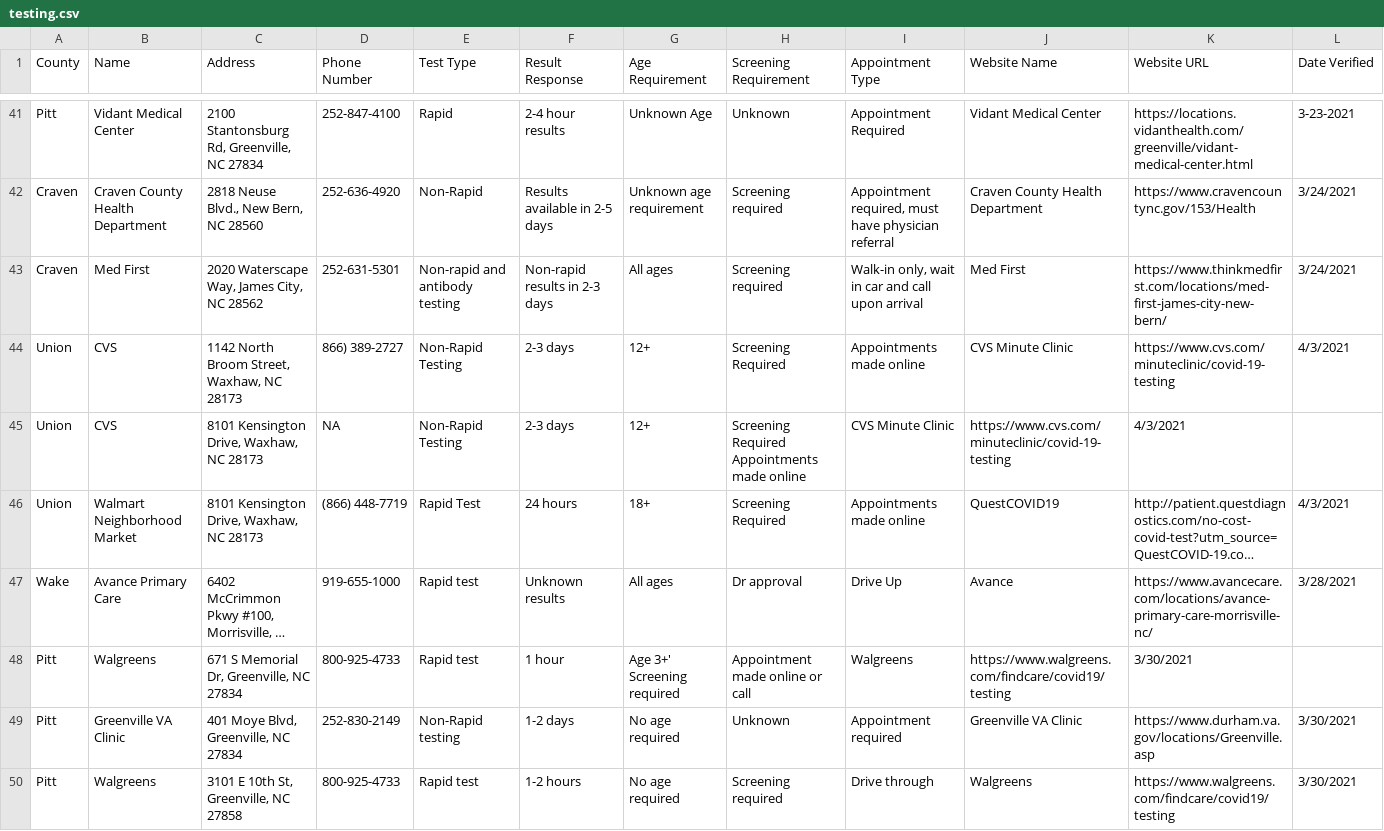
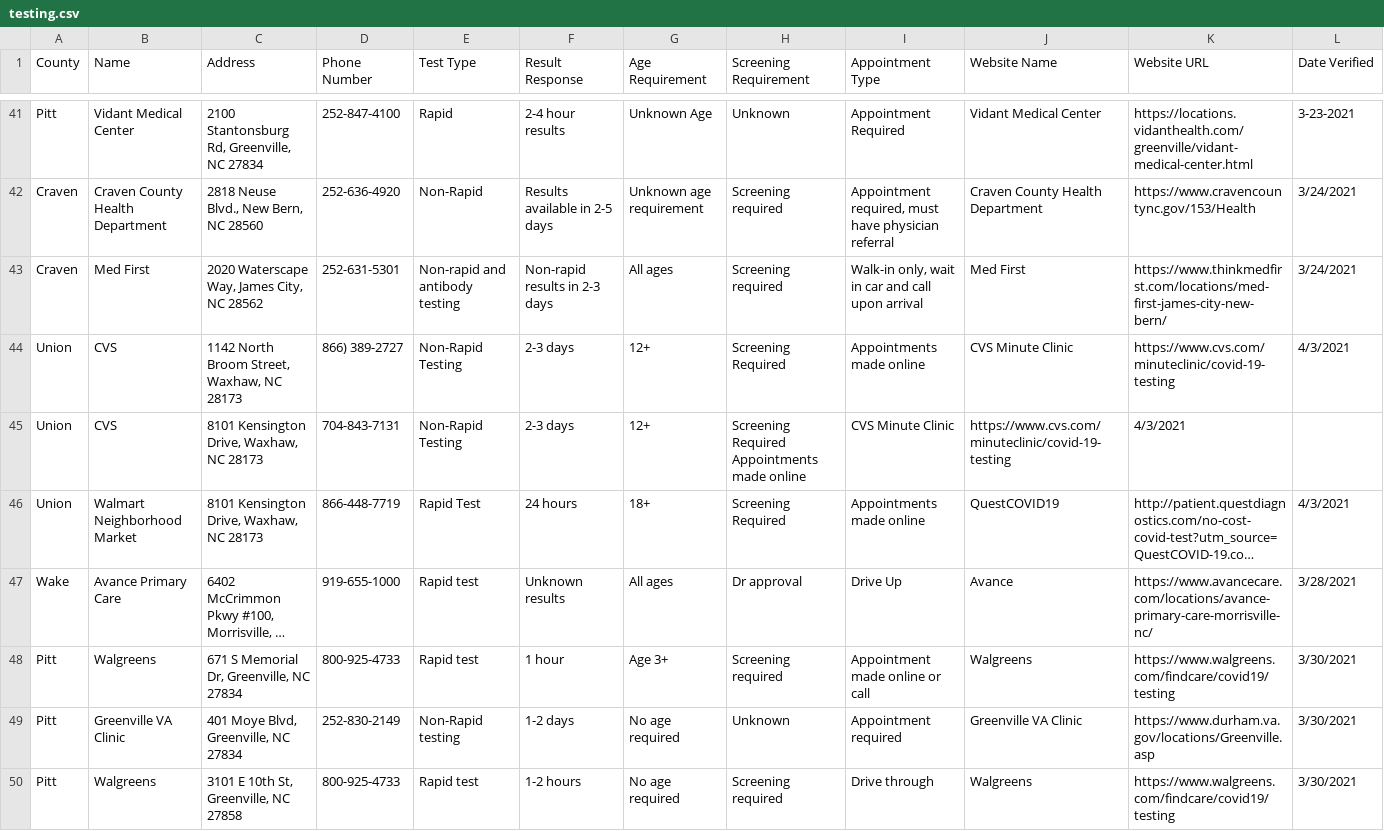
Before and after one commit to electricgull/findmyvaxnc, a CSV file: findmyvaxnc/docs/testing.csv, drawn as a sheet; only a part is shown, gaps mark what is left out; long unchanged cells end in …; the diff covers the shown part only; the diff names each change by its address in the sheet, - before the commit and + after, or states it on an @@ line.

Commit message:
fixed entries

```diff
--- a/findmyvaxnc/docs/testing.csv
+++ b/findmyvaxnc/docs/testing.csv
-D45 (Phone Number): NA
+D45 (Phone Number): 704-843-7131
-D46 (Phone Number): (866) 448-7719
+D46 (Phone Number): 866-448-7719
-G48 (Age Requirement): Age 3+' Screening required
+G48 (Age Requirement): Age 3+
-H48 (Screening Requirement): Appointment made online or call
+H48 (Screening Requirement): Screening required
-I48 (Appointment Type): Walgreens
+I48 (Appointment Type): Appointment made online or call
-J48 (Website Name): https://www.walgreens.com/findcare/covid19/testing
+J48 (Website Name): Walgreens
-K48 (Website URL): 3/30/2021
+K48 (Website URL): https://www.walgreens.com/findcare/covid19/testing
-L48 (Date Verified): (empty)
+L48 (Date Verified): 3/30/2021
```
Also changed, not shown: 27 edited cells elsewhere in this file.
